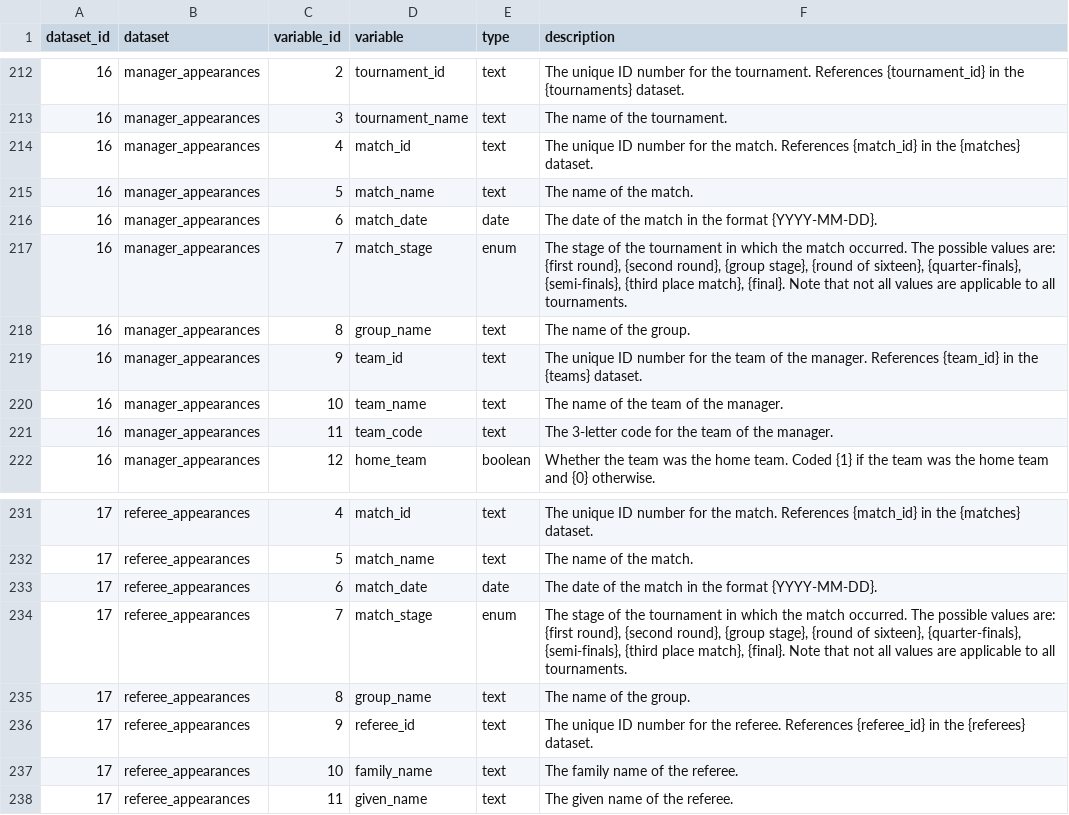
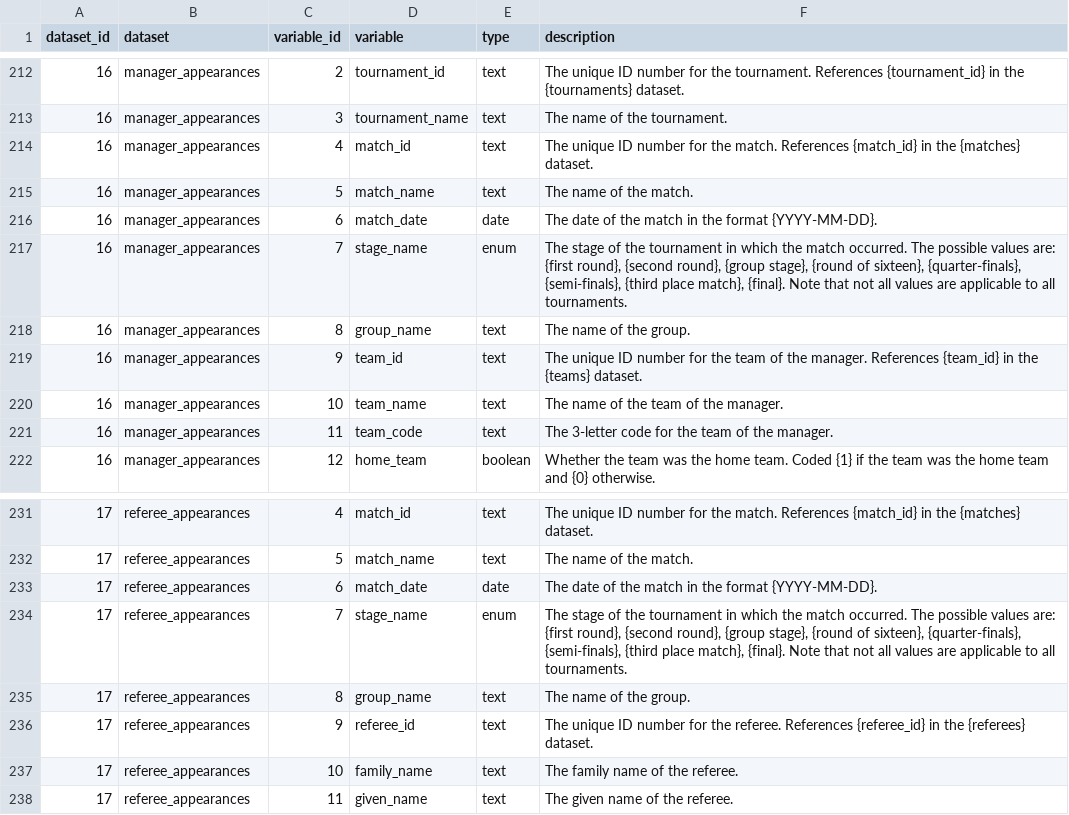
Before and after one commit to jfjelstul/worldcup, a CSV file: codebook/csv/variables.csv, drawn as a sheet; only a part is shown, gaps mark what is left out.

Commit message:
Correct variable name in codebook

```diff
--- a/codebook/csv/variables.csv
+++ b/codebook/csv/variables.csv
@@ -216,3 +216,3 @@ dataset_id,dataset,variable_id,variable,type,description
 16,manager_appearances,6,match_date,date,The date of the match in the format {YYYY-MM-DD}.
-16,manager_appearances,7,match_stage,enum,"The stage of the tournament in which the match occurred. The possible values are: {first round}, {second round}, {group stage}, {round of sixteen}, {quarter-finals}, {semi-finals}, {third place match}, {final}. Note that not all values are applicable to all tournaments."
+16,manager_appearances,7,stage_name,enum,"The stage of the tournament in which the match occurred. The possible values are: {first round}, {second round}, {group stage}, {round of sixteen}, {quarter-finals}, {semi-finals}, {third place match}, {final}. Note that not all values are applicable to all tournaments."
 16,manager_appearances,8,group_name,text,The name of the group.
@@ -233,3 +233,3 @@ dataset_id,dataset,variable_id,variable,type,description
 17,referee_appearances,6,match_date,date,The date of the match in the format {YYYY-MM-DD}.
-17,referee_appearances,7,match_stage,enum,"The stage of the tournament in which the match occurred. The possible values are: {first round}, {second round}, {group stage}, {round of sixteen}, {quarter-finals}, {semi-finals}, {third place match}, {final}. Note that not all values are applicable to all tournaments."
+17,referee_appearances,7,stage_name,enum,"The stage of the tournament in which the match occurred. The possible values are: {first round}, {second round}, {group stage}, {round of sixteen}, {quarter-finals}, {semi-finals}, {third place match}, {final}. Note that not all values are applicable to all tournaments."
 17,referee_appearances,8,group_name,text,The name of the group.
```
